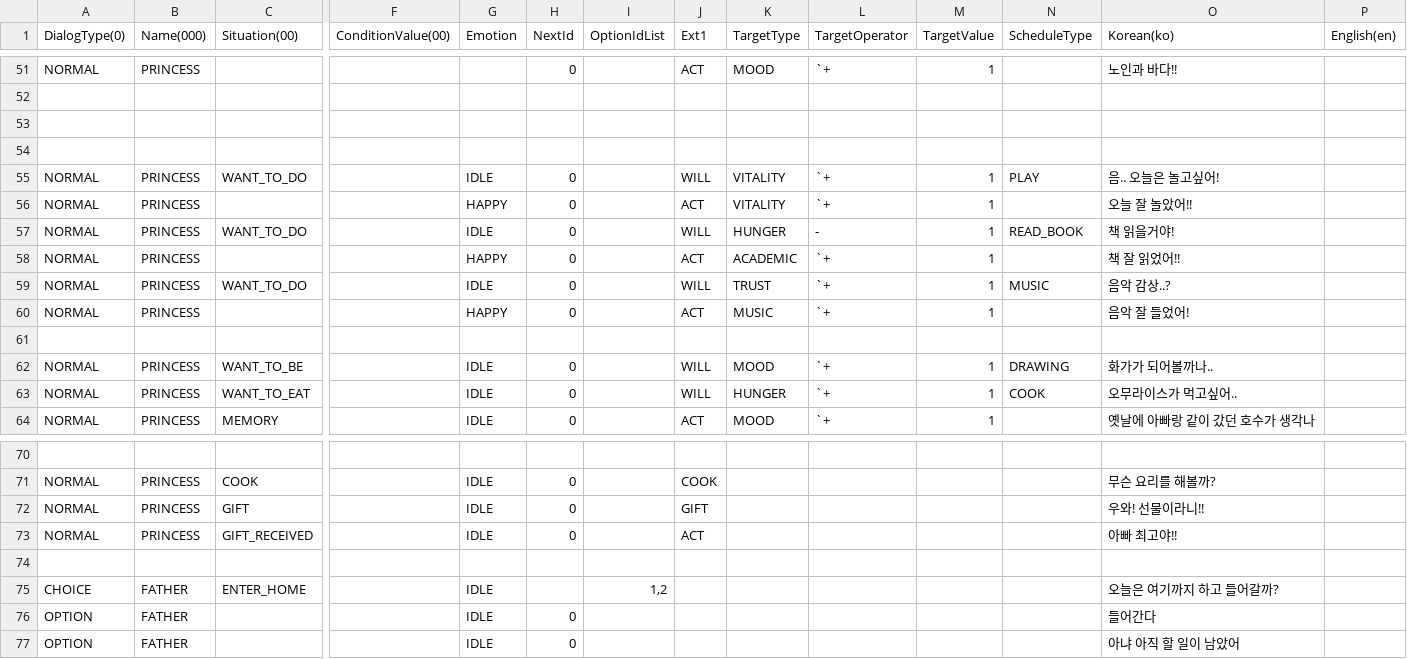
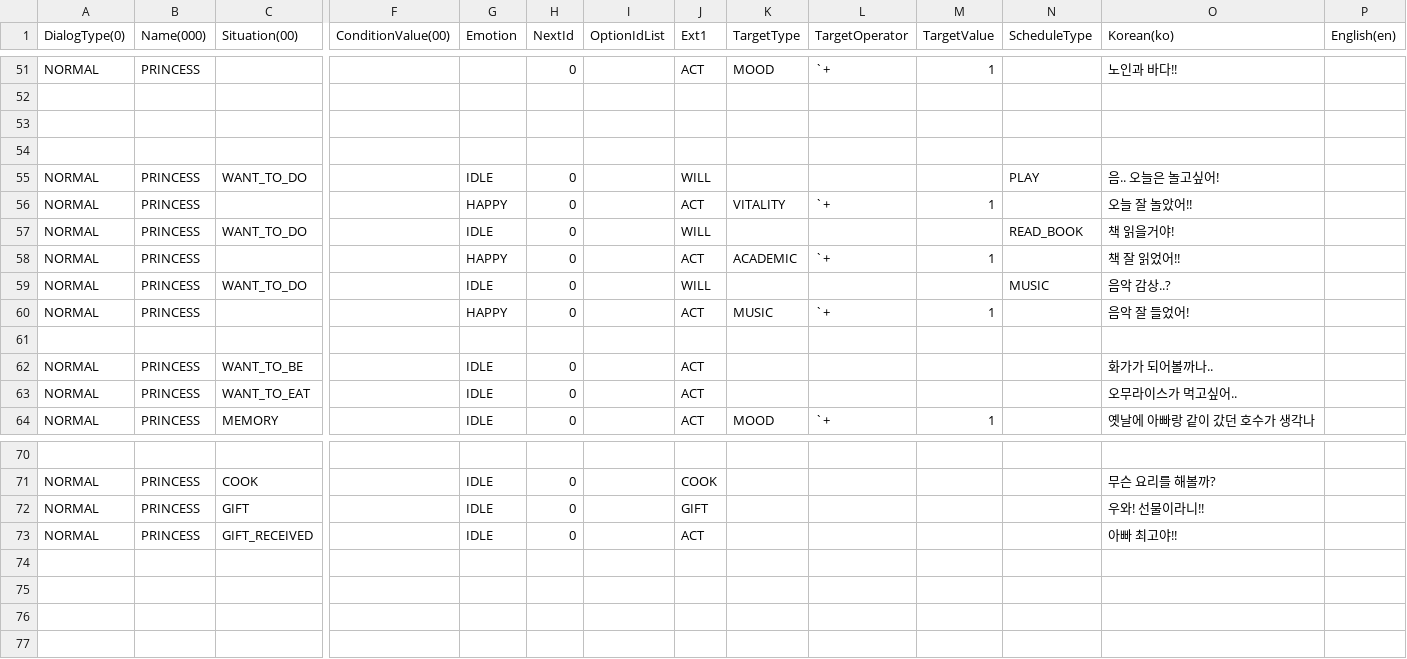
Before and after one commit to Unity2nd2DProject/like_lion2DProject, a CSV file: StardewMaker/Assets/Resources/Dialog/Dialog.csv, drawn as a sheet; only a part is shown, gaps mark what is left out; rows hold the shown columns only; the diff names each change by its address in the sheet, - before the commit and + after, or states it on an @@ line.

```diff
--- a/StardewMaker/Assets/Resources/Dialog/Dialog.csv
+++ b/StardewMaker/Assets/Resources/Dialog/Dialog.csv
-K55 (TargetType): VITALITY
+K55 (TargetType): (empty)
-L55 (TargetOperator): `+
+L55 (TargetOperator): (empty)
-M55 (TargetValue): 1
+M55 (TargetValue): (empty)
-K57 (TargetType): HUNGER
+K57 (TargetType): (empty)
-L57 (TargetOperator): -
+L57 (TargetOperator): (empty)
-M57 (TargetValue): 1
+M57 (TargetValue): (empty)
-K59 (TargetType): TRUST
+K59 (TargetType): (empty)
-L59 (TargetOperator): `+
+L59 (TargetOperator): (empty)
-M59 (TargetValue): 1
+M59 (TargetValue): (empty)
-J62:J63 (Ext1): WILL
+J62:J63 (Ext1): ACT
-K62 (TargetType): MOOD
+K62 (TargetType): (empty)
-L62:L63 (TargetOperator): `+
+L62:L63 (TargetOperator): (empty)
-M62:M63 (TargetValue): 1
+M62:M63 (TargetValue): (empty)
-N62 (ScheduleType): DRAWING
+N62 (ScheduleType): (empty)
-K63 (TargetType): HUNGER
+K63 (TargetType): (empty)
-N63 (ScheduleType): COOK
+N63 (ScheduleType): (empty)
-row 74: (empty)
-row 75: CHOICE | FATHER | ENTER_HOME |  | IDLE |  | 1,2 |  |  |  |  |  | 오늘은 여기까지 하고 들어갈까?
-row 76: OPTION | FATHER |  |  | IDLE | 0 |  |  |  |  |  |  | 들어간다
-row 77: OPTION | FATHER |  |  | IDLE | 0 |  |  |  |  |  |  | 아냐 아직 할 일이 남았어
```
Also changed, not shown: 5 other files.
